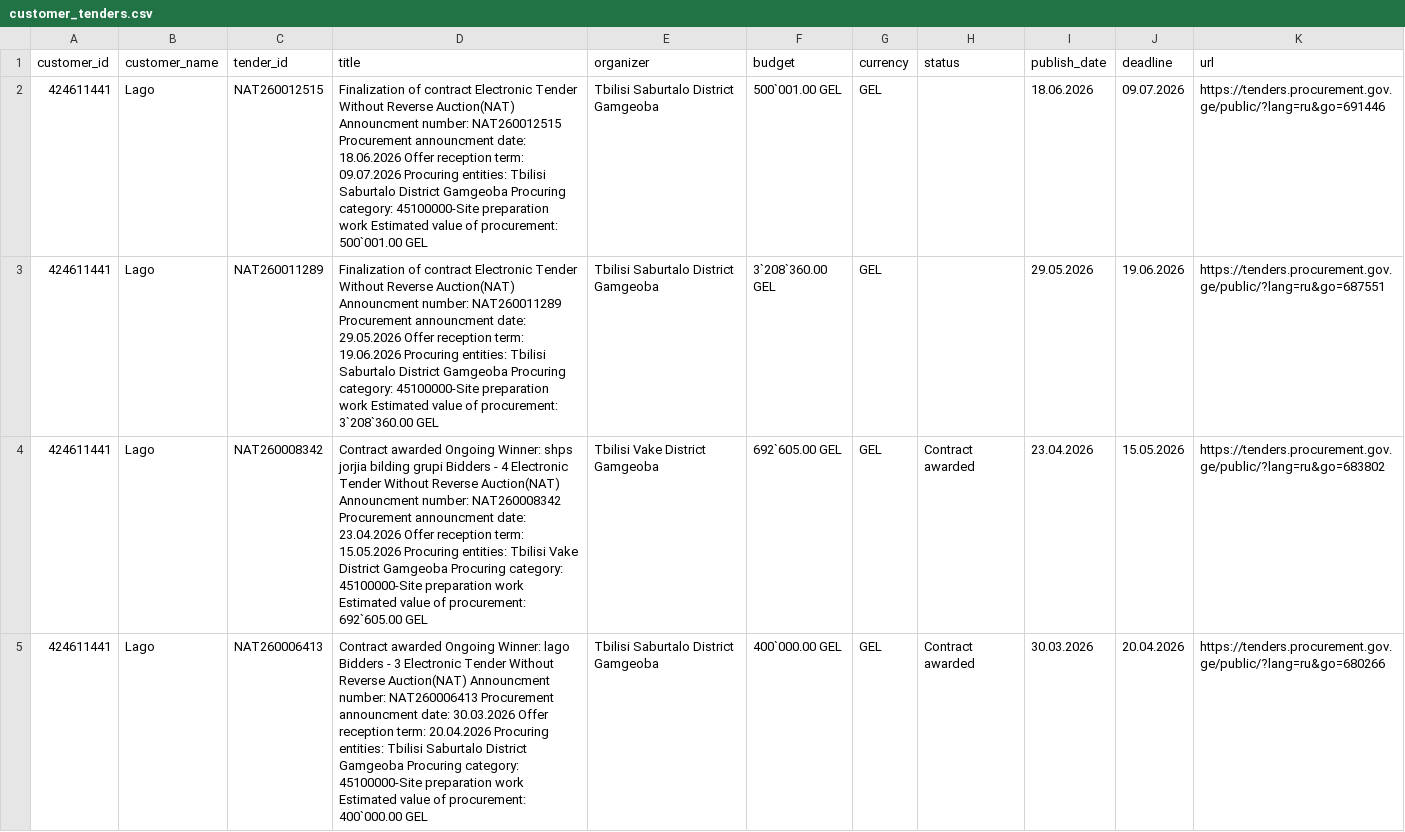
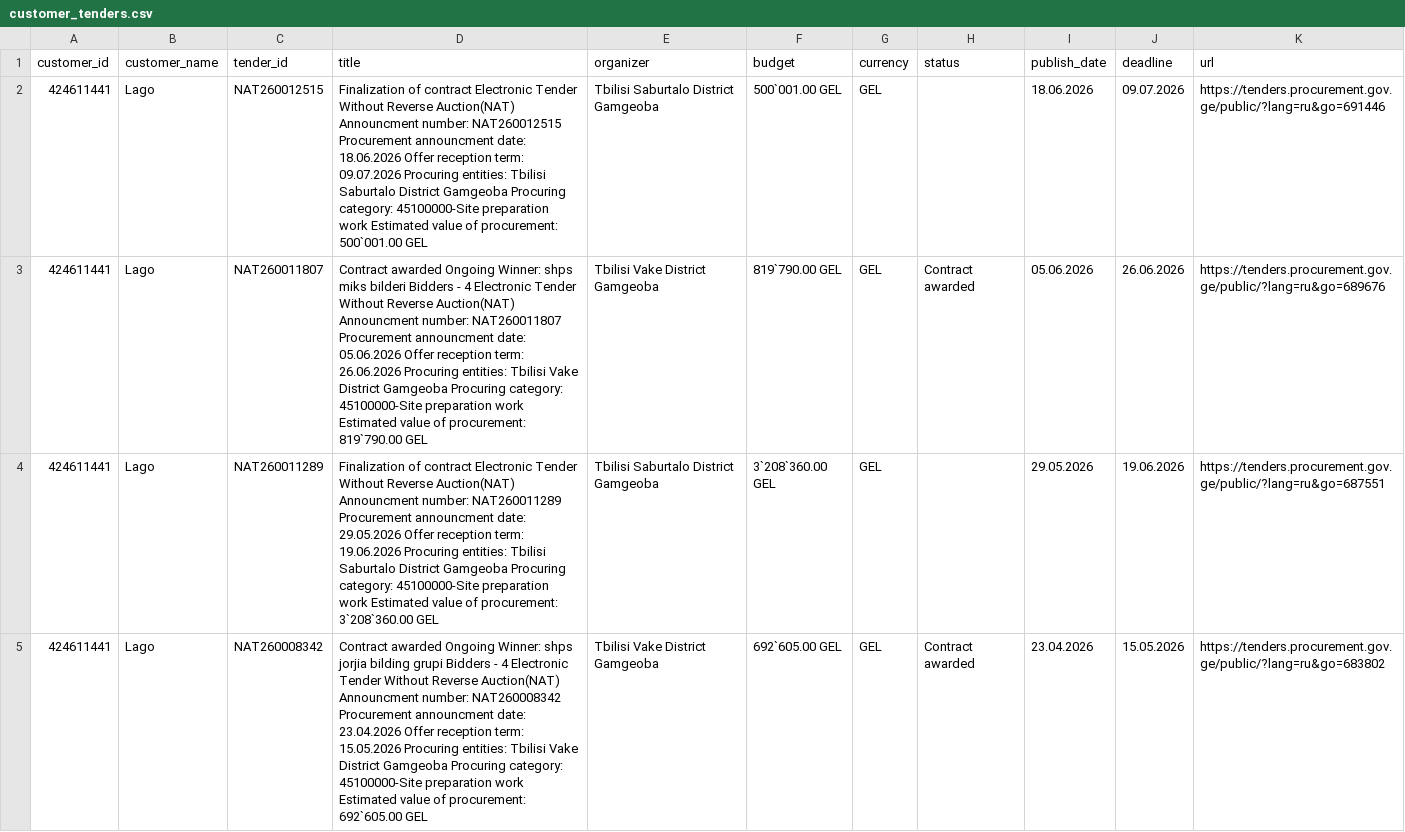
Before and after one commit to shinonkg/gpt-georgia-tender-bot, a CSV file: customer_tenders.csv, drawn as a sheet; only a part is shown; the shorter side is filled out with more unchanged rows.

```diff
--- a/customer_tenders.csv
+++ b/customer_tenders.csv
@@ -2,2 +2,3 @@ customer_id,customer_name,tender_id,title,organizer,budget,currency,status,publi
 424611441,Lago,NAT260012515,Finalization of contract Electronic Tender Without Reverse Auction(NAT) Announcment number: NAT260012515 Procurement announcment date: 18.06.2026 Offer reception term: 09.07.2026 Procuring entities: Tbilisi Saburtalo District Gamgeoba Procuring category: 45100000-Site preparation work Estimated value of procurement: 500`001.00 GEL,Tbilisi Saburtalo District Gamgeoba,500`001.00 GEL,GEL,,18.06.2026,09.07.2026,https://tenders.procurement.gov.ge/public/?lang=ru&go=691446
+424611441,Lago,NAT260011807,Contract awarded Ongoing Winner: shps miks bilderi Bidders - 4 Electronic Tender Without Reverse Auction(NAT) Announcment number: NAT260011807 Procurement announcment date: 05.06.2026 Offer reception term: 26.06.2026 Procuring entities: Tbilisi Vake District Gamgeoba Procuring category: 45100000-Site preparation work Estimated value of procurement: 819`790.00 GEL,Tbilisi Vake District Gamgeoba,819`790.00 GEL,GEL,Contract awarded,05.06.2026,26.06.2026,https://tenders.procurement.gov.ge/public/?lang=ru&go=689676
 424611441,Lago,NAT260011289,Finalization of contract Electronic Tender Without Reverse Auction(NAT) Announcment number: NAT260011289 Procurement announcment date: 29.05.2026 Offer reception term: 19.06.2026 Procuring entities: Tbilisi Saburtalo District Gamgeoba Procuring category: 45100000-Site preparation work Estimated value of procurement: 3`208`360.00 GEL,Tbilisi Saburtalo District Gamgeoba,3`208`360.00 GEL,GEL,,29.05.2026,19.06.2026,https://tenders.procurement.gov.ge/public/?lang=ru&go=687551
```
Also changed, not shown: tenders.csv, 1 other file.
